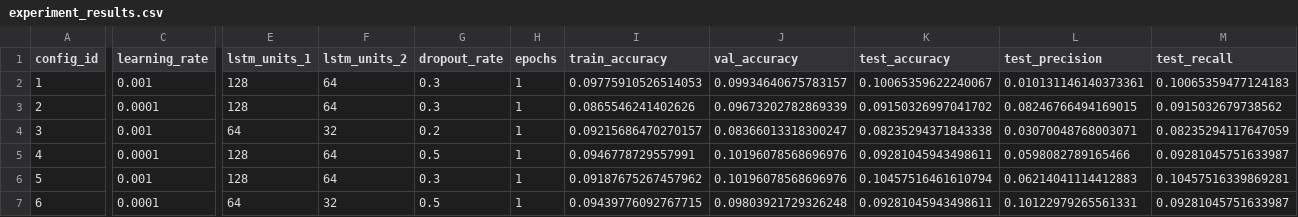
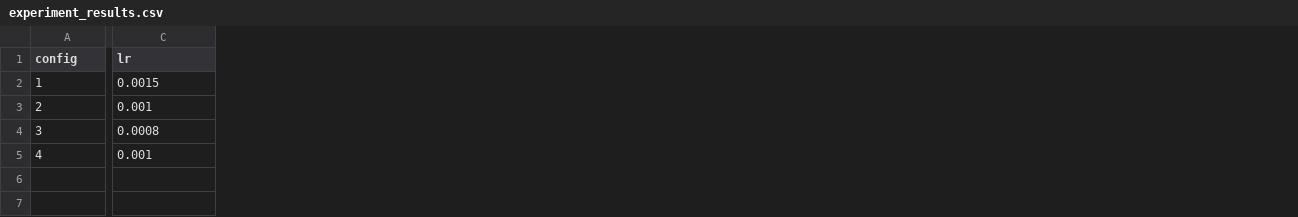
Before and after one commit to kyobibrynat1/CUAD-Contract-Clause-Classification-using-Stacked-LSTM, a CSV file: experiment_results.csv, drawn as a sheet; only a part is shown, gaps mark what is left out; removed rows and columns are numbered as before the commit, all else as after; rows hold the shown columns only; the diff covers the shown part only; the diff names each change by its address in the sheet, - before the commit and + after, or states it on an @@ line.

Commit message:
Tuning for accuracy(fail)

```diff
--- a/experiment_results.csv
+++ b/experiment_results.csv
-column E (lstm_units_1), rows 2-5: 128 | 128 | 64 | 128
-column F (lstm_units_2), rows 2-5: 64 | 64 | 32 | 64
-column G (dropout_rate), rows 2-5: 0.3 | 0.3 | 0.2 | 0.5
-column H (epochs), rows 2-5: all 1
-column I (train_accuracy), rows 2-5: 0.09775910526514053 | 0.0865546241402626 | 0.09215686470270157 | 0.0946778729557991
-column J (val_accuracy), rows 2-5: 0.09934640675783157 | 0.09673202782869339 | 0.08366013318300247 | 0.10196078568696976
-column K (test_accuracy), rows 2-5: 0.10065359622240067 | 0.09150326997041702 | 0.08235294371843338 | 0.09281045943498611
-column L (test_precision), rows 2-5: 0.010131146140373361 | 0.08246766494169015 | 0.03070048768003071 | 0.0598082789165466
-column M (test_recall), rows 2-5: 0.10065359477124183 | 0.0915032679738562 | 0.08235294117647059 | 0.09281045751633987
-A1: config_id
+A1: config
-C1: learning_rate
+C1: lr
-C2 (lr): 0.001
+C2 (lr): 0.0015
-C3 (lr): 0.0001
+C3 (lr): 0.001
-C4 (lr): 0.001
+C4 (lr): 0.0008
-C5 (lr): 0.0001
+C5 (lr): 0.001
-row 6: 5 | 0.001 | 128 | 64 | 0.3 | 1 | 0.09187675267457962 | 0.10196078568696976 | 0.10457516461610794 | 0.06214041114412883 | 0.10457516339869281
-row 7: 6 | 0.0001 | 64 | 32 | 0.5 | 1 | 0.09439776092767715 | 0.09803921729326248 | 0.09281045943498611 | 0.10122979265561331 | 0.09281045751633987
```
Also changed, not shown: 4 added columns, 2 removed columns and 5 edited cells elsewhere in this file, 30 other files.
